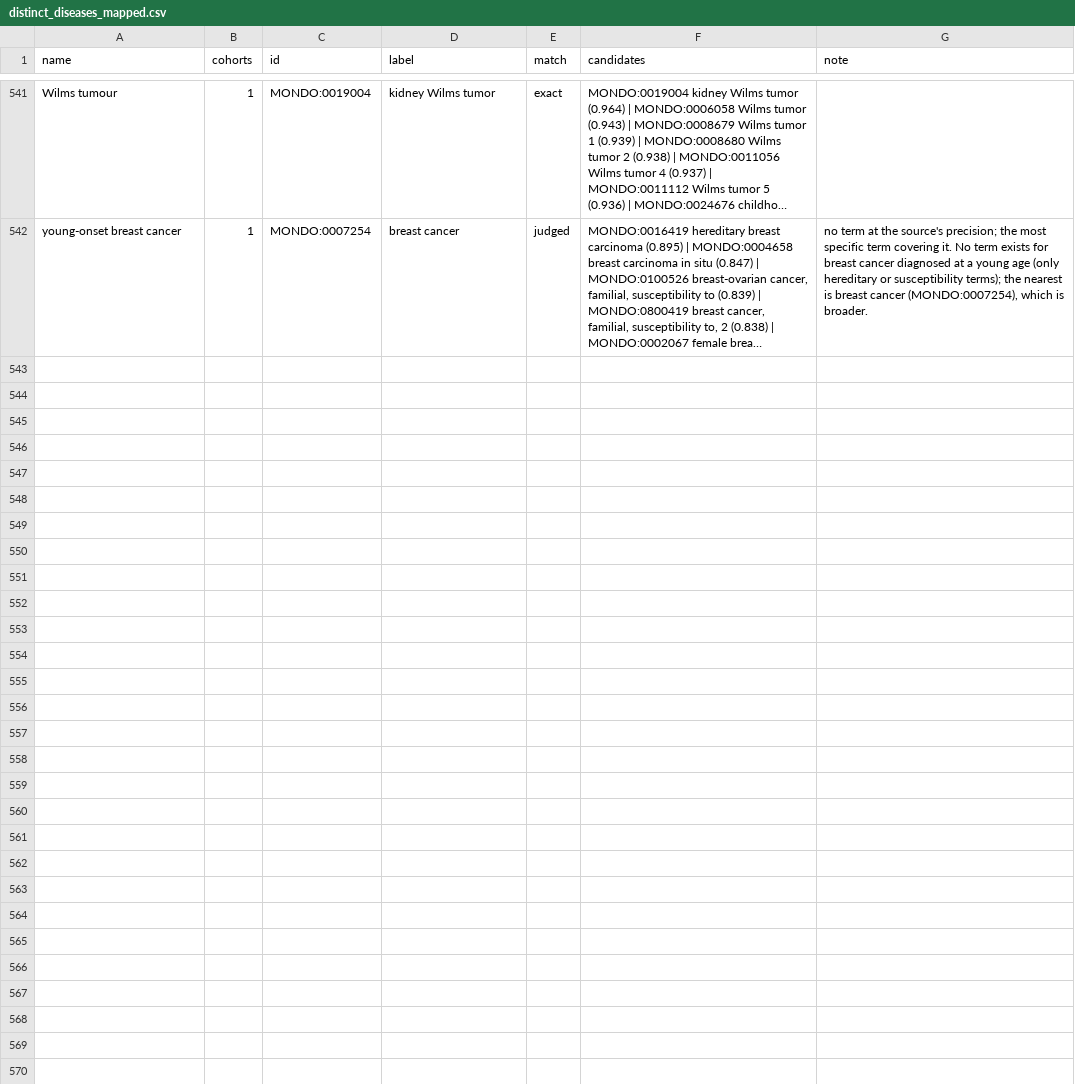
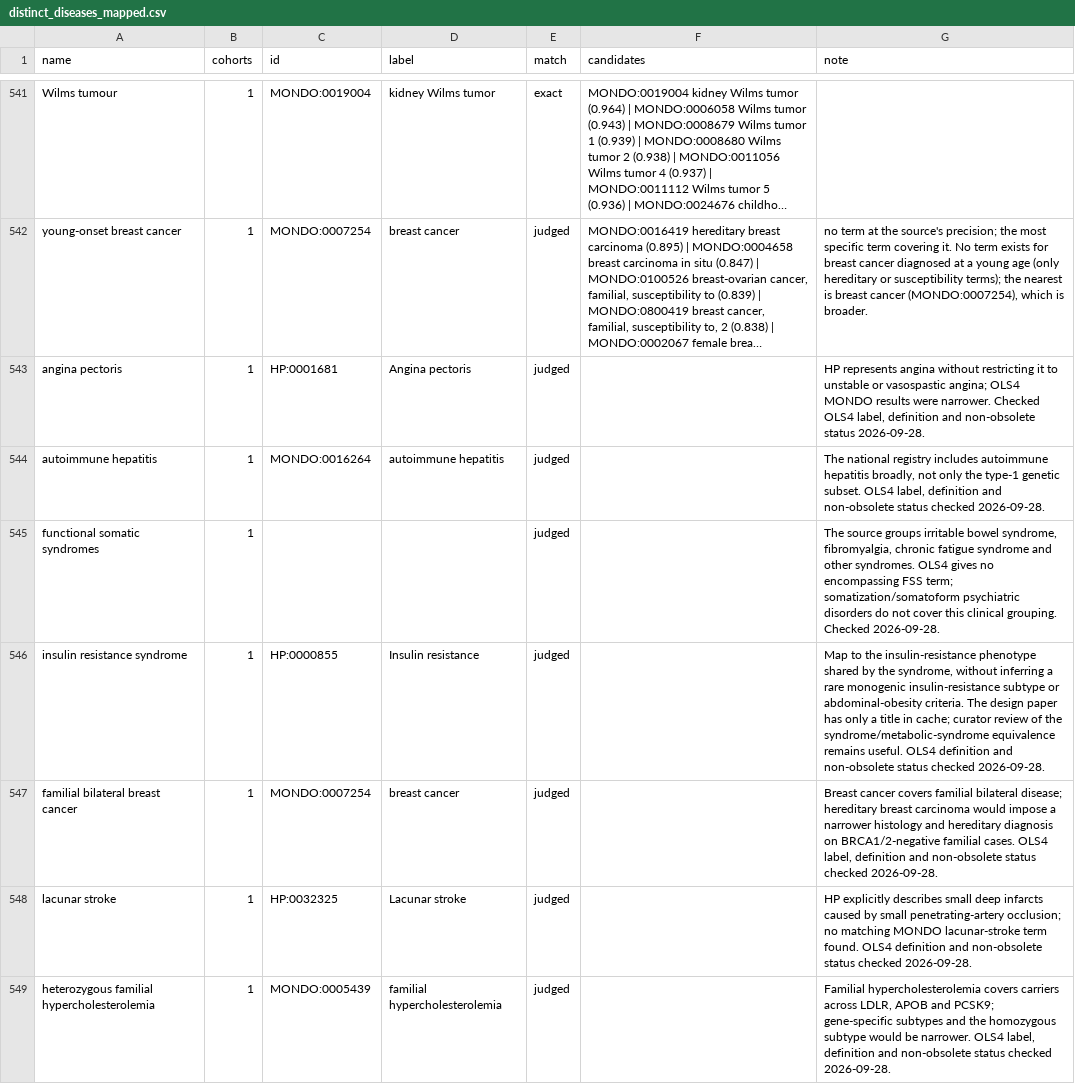
Before and after one commit to EBISPOT/cohort-ontology, a CSV file: src/curation/distinct_diseases_mapped.csv, drawn as a sheet; only a part is shown, gaps mark what is left out; long unchanged cells end in …; the diff names each change by its address in the sheet, - before the commit and + after, or states it on an @@ line.

Commit message:
Curate 20 placeholders as cohorts with source-backed participants, diseases and exposures

```diff
--- a/src/curation/distinct_diseases_mapped.csv
+++ b/src/curation/distinct_diseases_mapped.csv
+row 543: angina pectoris | 1 | HP:0001681 | Angina pectoris | judged |  | HP represents angina without restricting it to unstable or vasospastic angina; OLS4 MONDO results were narrower. Checked OLS4 label, definition and non-obsolete status 2026-09-28.
+row 544: autoimmune hepatitis | 1 | MONDO:0016264 | autoimmune hepatitis | judged |  | The national registry includes autoimmune hepatitis broadly, not only the type-1 genetic subset. OLS4 label, definition and non-obsolete status checked 2026-09-28.
+row 545: functional somatic syndromes | 1 |  |  | judged |  | The source groups irritable bowel syndrome, fibromyalgia, chronic fatigue syndrome and other syndromes. OLS4 gives no encompassing FSS term; somatization/somatoform psychiatric disorders do not cover this clinical grouping. Checked 2026-09-28.
+row 546: insulin resistance syndrome | 1 | HP:0000855 | Insulin resistance | judged |  | Map to the insulin-resistance phenotype shared by the syndrome, without inferring a rare monogenic insulin-resistance subtype or abdominal-obesity criteria. The design paper has only a title in cache; curator review of the syndrome/metabolic-syndrome equivalence remains useful. OLS4 definition and non-obsolete status checked 2026-09-28.
+row 547: familial bilateral breast cancer | 1 | MONDO:0007254 | breast cancer | judged |  | Breast cancer covers familial bilateral disease; hereditary breast carcinoma would impose a narrower histology and hereditary diagnosis on BRCA1/2-negative familial cases. OLS4 label, definition and non-obsolete status checked 2026-09-28.
+row 548: lacunar stroke | 1 | HP:0032325 | Lacunar stroke | judged |  | HP explicitly describes small deep infarcts caused by small penetrating-artery occlusion; no matching MONDO lacunar-stroke term found. OLS4 definition and non-obsolete status checked 2026-09-28.
+row 549: heterozygous familial hypercholesterolemia | 1 | MONDO:0005439 | familial hypercholesterolemia | judged |  | Familial hypercholesterolemia covers carriers across LDLR, APOB and PCSK9; gene-specific subtypes and the homozygous subtype would be narrower. OLS4 label, definition and non-obsolete status checked 2026-09-28.
```
Also changed, not shown: src/curation/aggregation_members_curated.tsv, src/curation/example_studies_titles.tsv, 28 other files.
